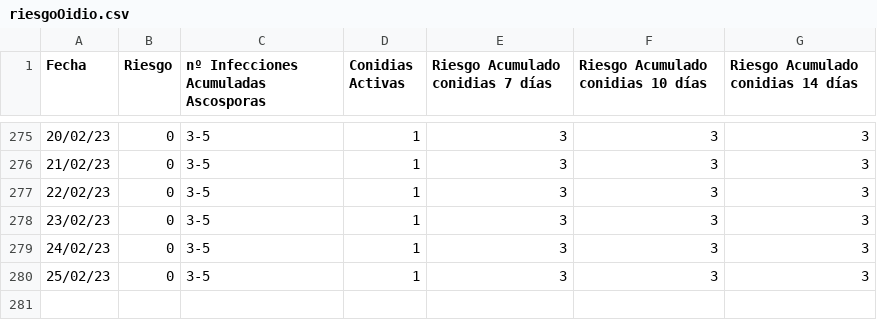
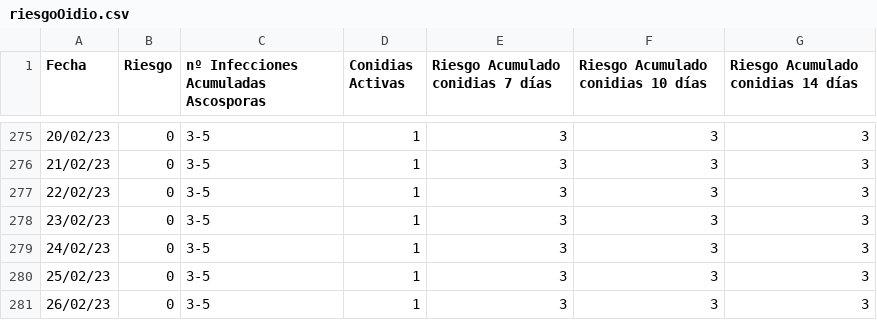
Before and after one commit to joheras/innozone, a CSV file: riesgoOidio.csv, drawn as a sheet; only a part is shown, gaps mark what is left out.

```diff
--- a/riesgoOidio.csv
+++ b/riesgoOidio.csv
@@ -280 +280,2 @@ Fecha,Riesgo,nº Infecciones Acumuladas Ascosporas,Conidias Activas,Riesgo Acumu
 25/02/23,0,3-5,1,3,3,3
+26/02/23,0,3-5,1,3,3,3
```
Also changed, not shown: 6 other files.
